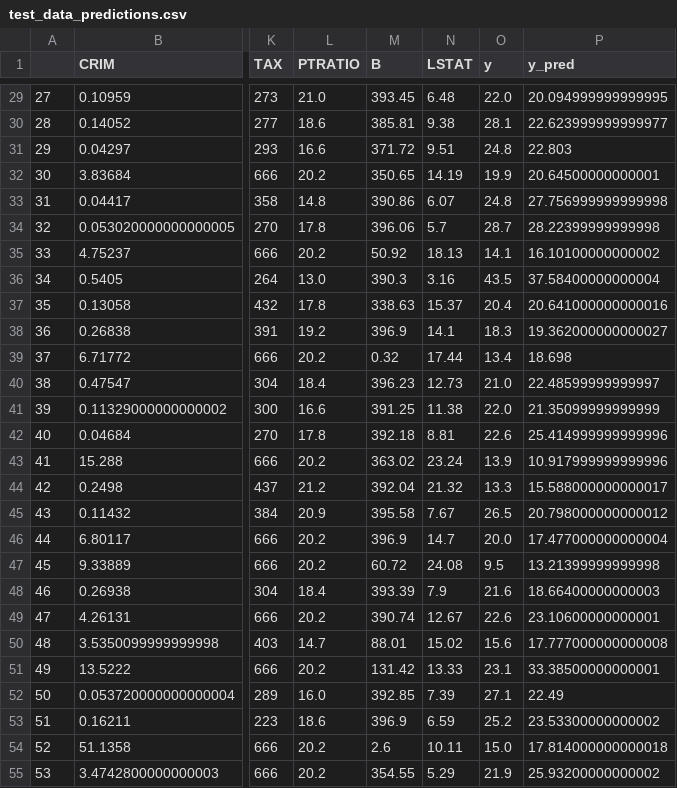
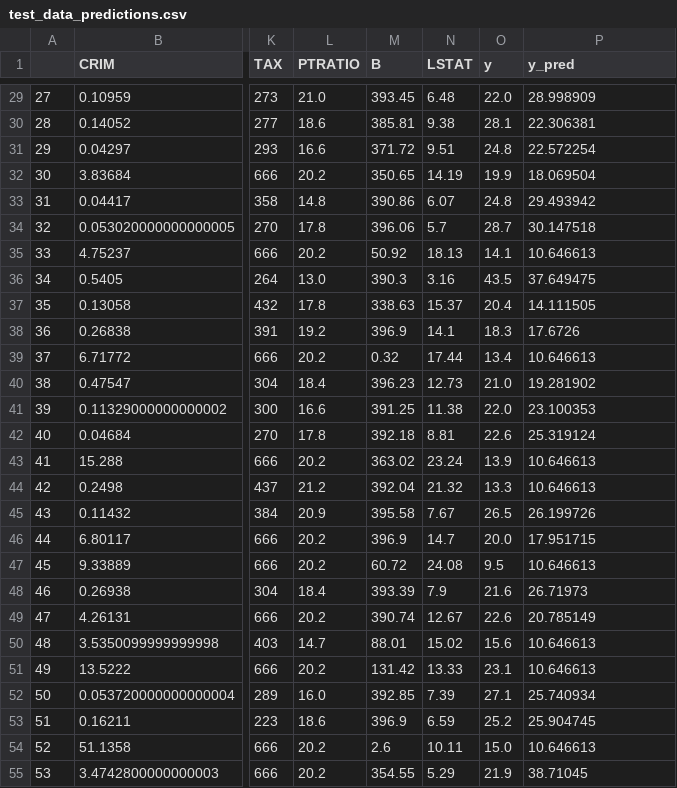
Before and after one commit to davidherook/auto-ml, a CSV file: data/test_data_predictions.csv, drawn as a sheet; only a part is shown, gaps mark what is left out; the diff covers the shown part only; the diff names each change by its address in the sheet, - before the commit and + after, or states it on an @@ line.

```diff
--- a/data/test_data_predictions.csv
+++ b/data/test_data_predictions.csv
-P29 (y_pred): 20.094999999999995
+P29 (y_pred): 28.998909
-P30 (y_pred): 22.623999999999977
+P30 (y_pred): 22.306381
-P31 (y_pred): 22.803
+P31 (y_pred): 22.572254
-P32 (y_pred): 20.64500000000001
+P32 (y_pred): 18.069504
-P33 (y_pred): 27.756999999999998
+P33 (y_pred): 29.493942
-P34 (y_pred): 28.22399999999998
+P34 (y_pred): 30.147518
-P35 (y_pred): 16.10100000000002
+P35 (y_pred): 10.646613
-P36 (y_pred): 37.58400000000004
+P36 (y_pred): 37.649475
-P37 (y_pred): 20.641000000000016
+P37 (y_pred): 14.111505
-P38 (y_pred): 19.362000000000027
+P38 (y_pred): 17.6726
-P39 (y_pred): 18.698
+P39 (y_pred): 10.646613
-P40 (y_pred): 22.48599999999997
+P40 (y_pred): 19.281902
-P41 (y_pred): 21.35099999999999
+P41 (y_pred): 23.100353
-P42 (y_pred): 25.414999999999996
+P42 (y_pred): 25.319124
-P43 (y_pred): 10.917999999999996
+P43 (y_pred): 10.646613
-P44 (y_pred): 15.588000000000017
+P44 (y_pred): 10.646613
-P45 (y_pred): 20.798000000000012
+P45 (y_pred): 26.199726
-P46 (y_pred): 17.477000000000004
+P46 (y_pred): 17.951715
-P47 (y_pred): 13.21399999999998
+P47 (y_pred): 10.646613
-P48 (y_pred): 18.66400000000003
+P48 (y_pred): 26.71973
-P49 (y_pred): 23.10600000000001
+P49 (y_pred): 20.785149
-P50 (y_pred): 17.777000000000008
+P50 (y_pred): 10.646613
-P51 (y_pred): 33.38500000000001
+P51 (y_pred): 10.646613
-P52 (y_pred): 22.49
+P52 (y_pred): 25.740934
-P53 (y_pred): 23.53300000000002
+P53 (y_pred): 25.904745
-P54 (y_pred): 17.814000000000018
+P54 (y_pred): 10.646613
-P55 (y_pred): 25.93200000000002
+P55 (y_pred): 38.71045
```
Also changed, not shown: 75 edited cells elsewhere in this file, 14 other files.
